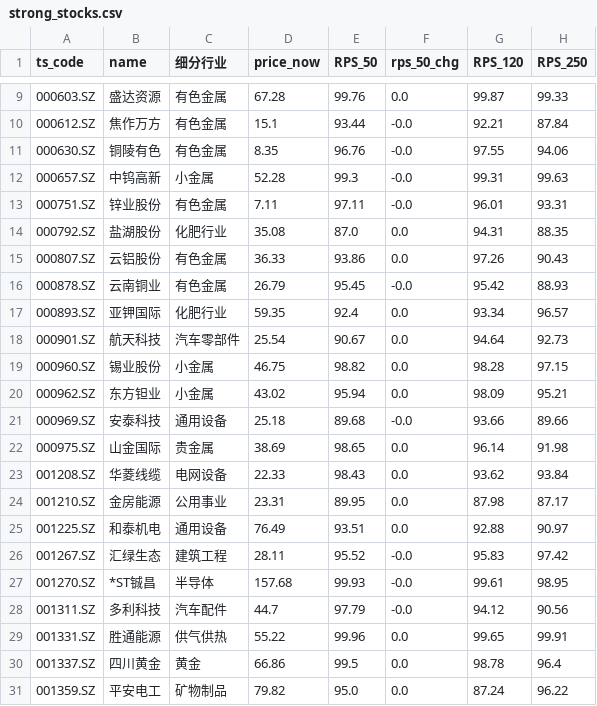
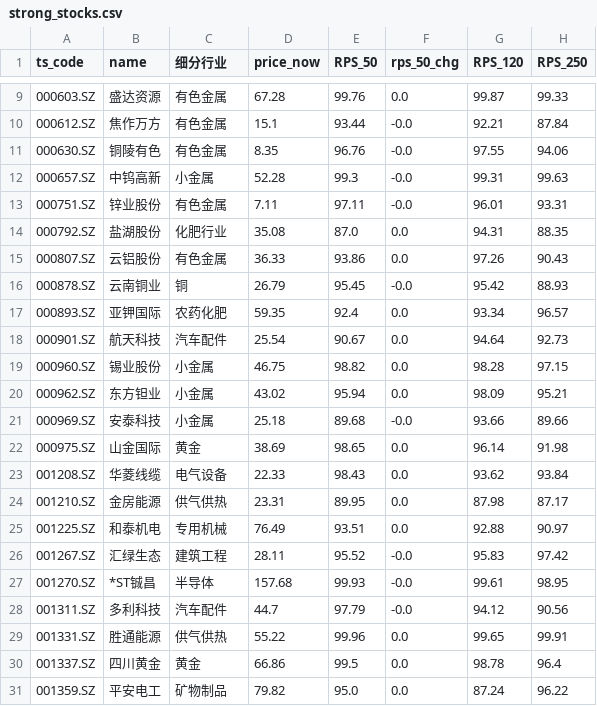
Before and after one commit to Chilamlam/chilam-club-web, a CSV file: data/strong_stocks.csv, drawn as a sheet; only a part is shown, gaps mark what is left out; the diff names each change by its address in the sheet, - before the commit and + after, or states it on an @@ line.

```diff
--- a/data/strong_stocks.csv
+++ b/data/strong_stocks.csv
-C16 (细分行业): 有色金属
+C16 (细分行业): 铜
-C17 (细分行业): 化肥行业
+C17 (细分行业): 农药化肥
-C18 (细分行业): 汽车零部件
+C18 (细分行业): 汽车配件
-C21 (细分行业): 通用设备
+C21 (细分行业): 小金属
-C22 (细分行业): 贵金属
+C22 (细分行业): 黄金
-C23 (细分行业): 电网设备
+C23 (细分行业): 电气设备
-C24 (细分行业): 公用事业
+C24 (细分行业): 供气供热
-C25 (细分行业): 通用设备
+C25 (细分行业): 专用机械
```
